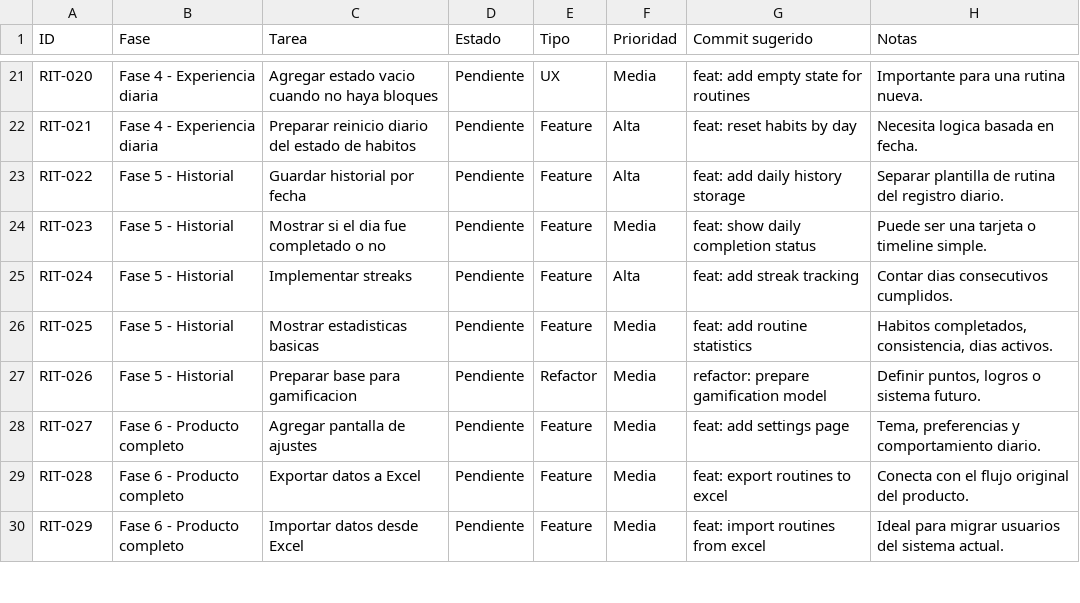
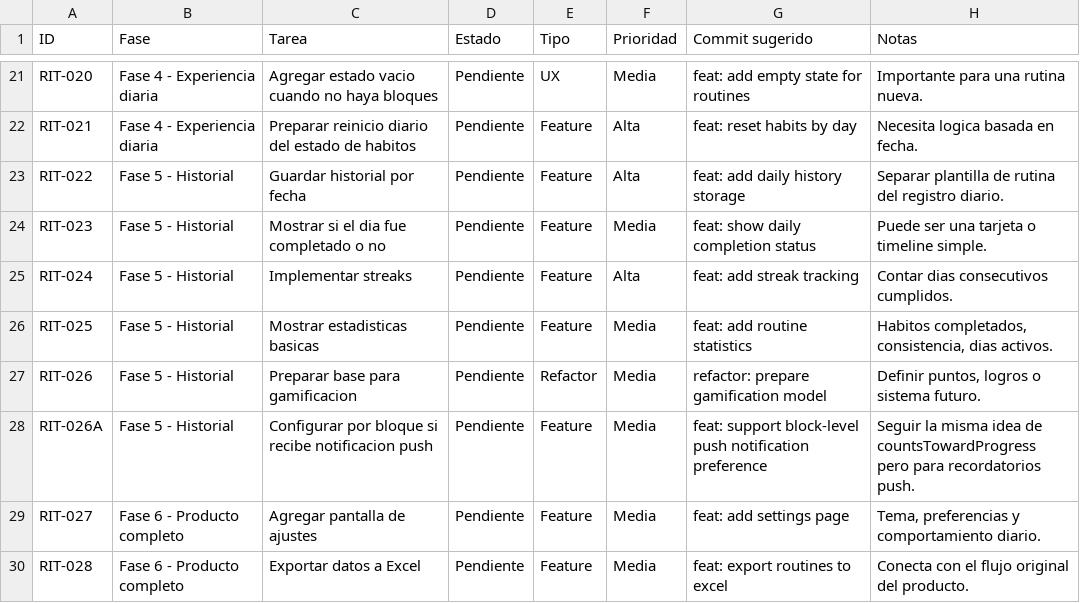
Before and after one commit to Adanck/ritual, a CSV file: docs/ritual_roadmap.csv, drawn as a sheet; only a part is shown, gaps mark what is left out; the shorter side is filled out with more unchanged rows.

Commit message:
docs: add block-level push notification idea to road map

```diff
--- a/docs/ritual_roadmap.csv
+++ b/docs/ritual_roadmap.csv
@@ -27,2 +27,3 @@ RIT-025,Fase 5 - Historial,"Mostrar estadisticas basicas",Pendiente,Feature,Medi
 RIT-026,Fase 5 - Historial,"Preparar base para gamificacion",Pendiente,Refactor,Media,"refactor: prepare gamification model","Definir puntos, logros o sistema futuro."
+RIT-026A,Fase 5 - Historial,"Configurar por bloque si recibe notificacion push",Pendiente,Feature,Media,"feat: support block-level push notification preference","Seguir la misma idea de countsTowardProgress pero para recordatorios push."
 RIT-027,Fase 6 - Producto completo,"Agregar pantalla de ajustes",Pendiente,Feature,Media,"feat: add settings page","Tema, preferencias y comportamiento diario."
```
Also changed, not shown: 10 other files.
